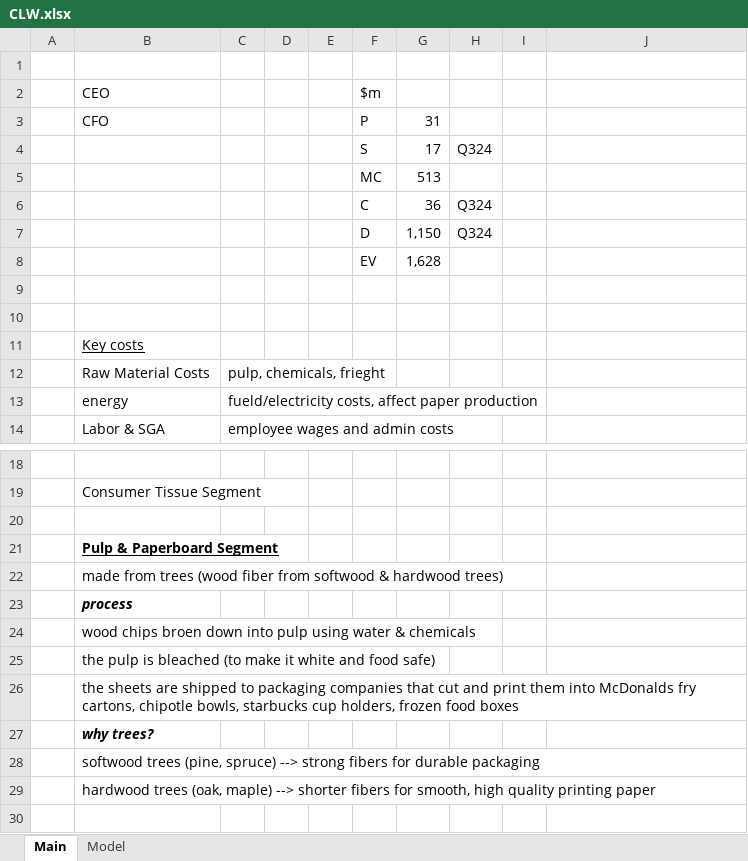
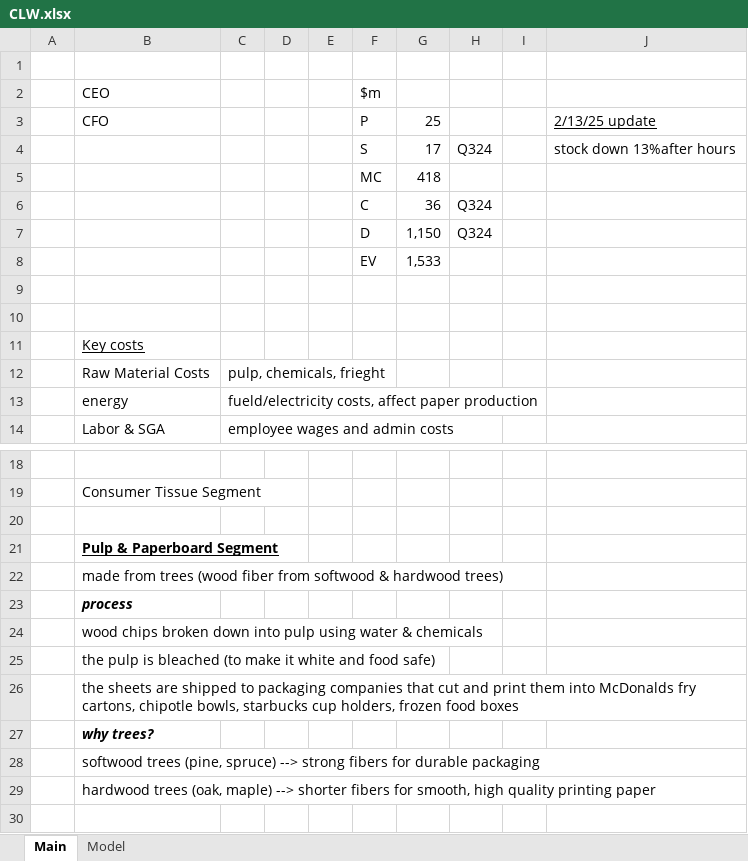
Before and after one commit to jameelbrannon/er_models, an Excel workbook: Basic Materials/paper/CLW.xlsx, sheet Main, drawn as a sheet; only a part is shown, gaps mark what is left out; values as stored, in another font and other column widths than the file's, no borders; the diff names each change by its address in the sheet, - before the commit and + after, or states it on an @@ line.

```diff
--- a/Basic Materials/paper/CLW.xlsx (sheet Main)
+++ b/Basic Materials/paper/CLW.xlsx (sheet Main)
-G3: 31
+G3: 25
-J3: (empty)
+J3: 2/13/25 update
-J4: (empty)
+J4: stock down 13%after hours
-G5: 513
+G5: 418
-G8: 1,628
+G8: 1,533
-B24: wood chips broen down into…
+B24: wood chips broken down into…
```
Also changed, not shown: sheet Model.
